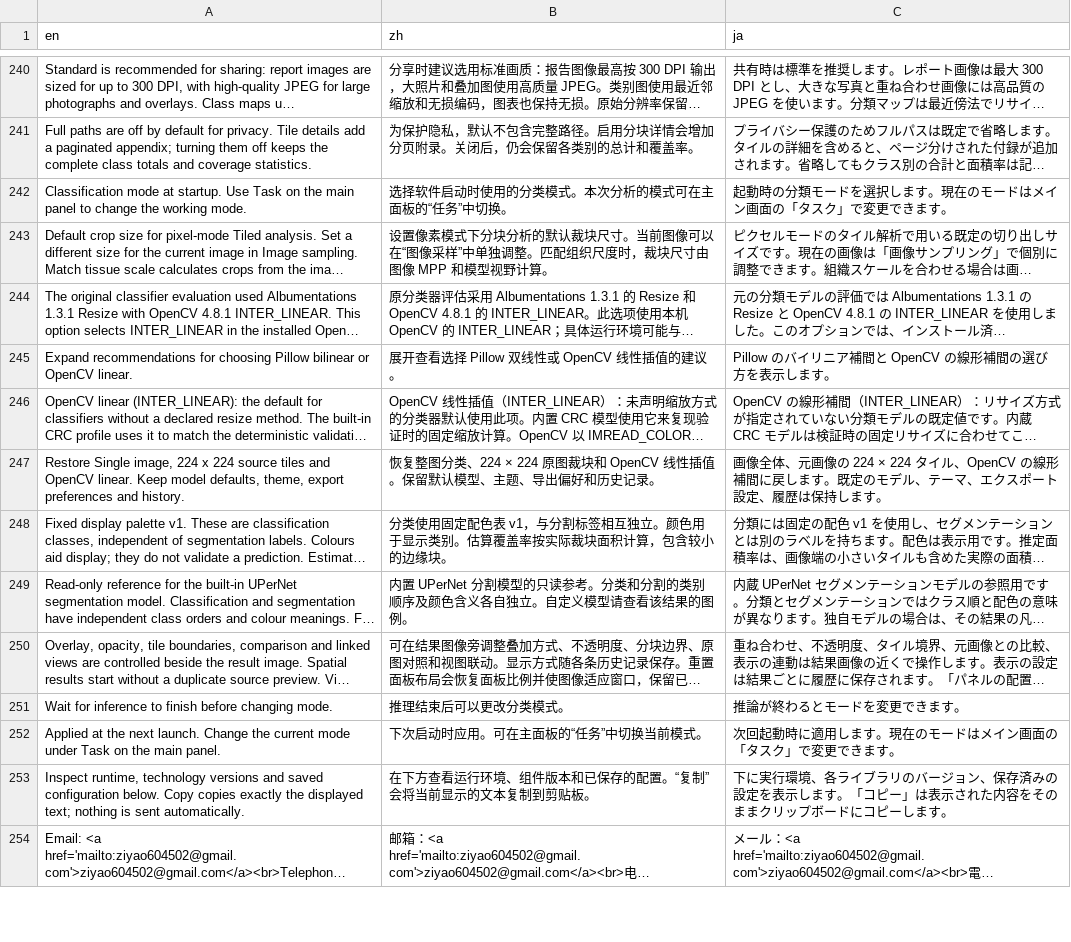
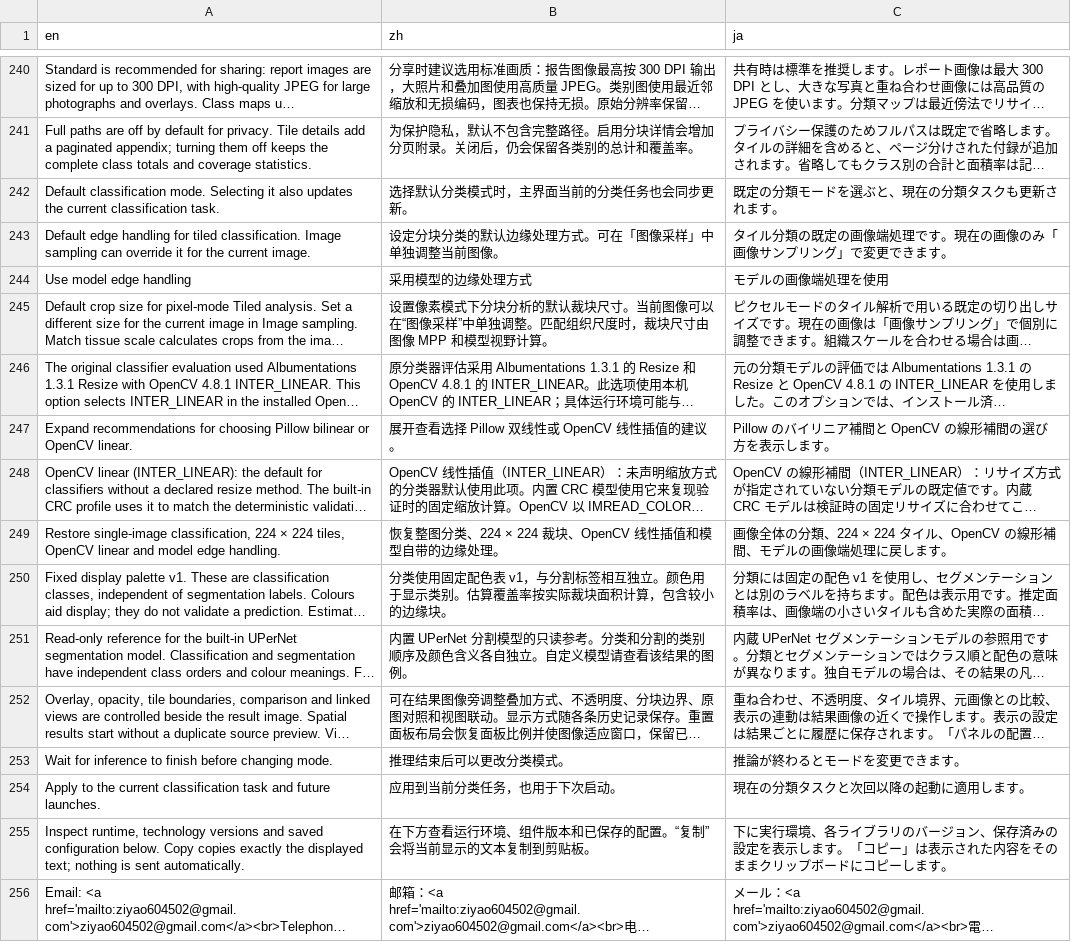
Before and after one commit to ziaozhuanxing/ZY-Path, a TSV file: assets/interface_languages.tsv, drawn as a sheet; only a part is shown, gaps mark what is left out; long unchanged cells end in …; removed rows and columns are numbered as before the commit, all else as after; the diff names each change by its address in the sheet, - before the commit and + after, or states it on an @@ line.

Commit message:
Save sampling defaults and restore tile inspection scrolling

```diff
--- a/assets/interface_languages.tsv
+++ b/assets/interface_languages.tsv
-row 242: Classification mode at startup. Use Task on the main panel to change the working mode. | 选择软件启动时使用的分类模式。本次分析的模式可在主面板的“任务”中切换。 | 起動時の分類モードを選択します。現在のモードはメイン画面の「タスク」で変更できます。
+row 242: Default classification mode. Selecting it also updates the current classification task. | 选择默认分类模式时，主界面当前的分类任务也会同步更新。 | 既定の分類モードを選ぶと、現在の分類タスクも更新されます。
+row 243: Default edge handling for tiled classification. Image sampling can override it for the current image. | 设定分块分类的默认边缘处理方式。可在「图像采样」中单独调整当前图像。 | タイル分類の既定の画像端処理です。現在の画像のみ「画像サンプリング」で変更できます。
+row 244: Use model edge handling | 采用模型的边缘处理方式 | モデルの画像端処理を使用
-row 247: Restore Single image, 224 x 224 source tiles and OpenCV linear. Keep model defaults, theme, export preferences and history. | 恢复整图分类、224 × 224 原图裁块和 OpenCV 线性插值。保留默认模型、主题、导出偏好和历史记录。 | 画像全体、元画像の 224 × 224 タイル、OpenCV の線形補間に戻します。既定のモデル、テーマ、エクスポート設定、履歴は保持します。
+row 249: Restore single-image classification, 224 × 224 tiles, OpenCV linear and model edge handling. | 恢复整图分类、224 × 224 裁块、OpenCV 线性插值和模型自带的边缘处理。 | 画像全体の分類、224 × 224 タイル、OpenCV の線形補間、モデルの画像端処理に戻します。
-row 252: Applied at the next launch. Change the current mode under Task on the main panel. | 下次启动时应用。可在主面板的“任务”中切换当前模式。 | 次回起動時に適用します。現在のモードはメイン画面の「タスク」で変更できます。
+row 254: Apply to the current classification task and future launches. | 应用到当前分类任务，也用于下次启动。 | 現在の分類タスクと次回以降の起動に適用します。
```
Also changed, not shown: 15 other files.
